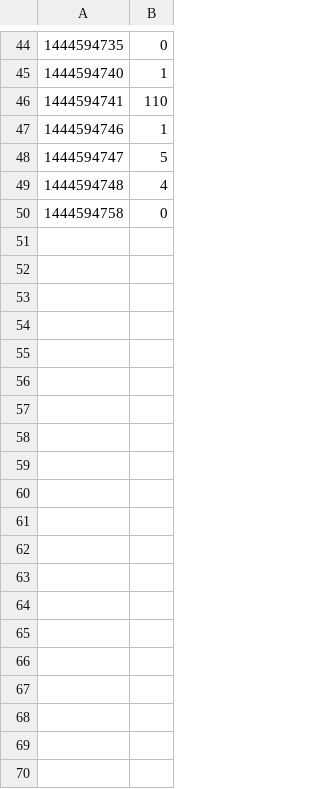
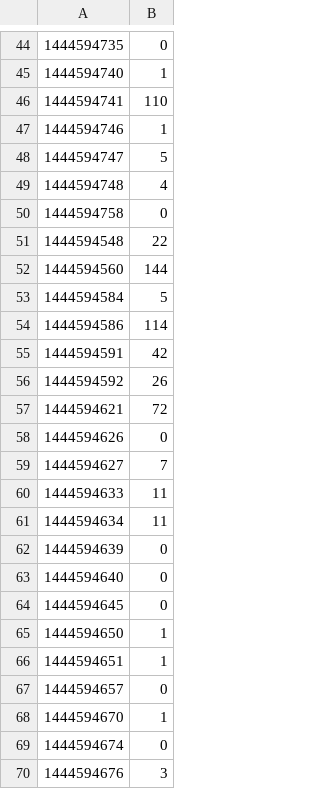
Before and after one commit to manassharma/Geolocation-Of-Microbloggers, a CSV file: Scrapped User_Ids and Locations-Manas/user_ids_and_friends_count.csv, drawn as a sheet; only a part is shown, gaps mark what is left out; the diff covers the shown part only.

```diff
--- a/Scrapped User_Ids and Locations-Manas/user_ids_and_friends_count.csv
+++ b/Scrapped User_Ids and Locations-Manas/user_ids_and_friends_count.csv
@@ -50 +50,21 @@
 1444594758,0
+1444594548,22
+1444594560,144
+1444594584,5
+1444594586,114
+1444594591,42
+1444594592,26
+1444594621,72
+1444594626,0
+1444594627,7
+1444594633,11
+1444594634,11
+1444594639,0
+1444594640,0
+1444594645,0
+1444594650,1
+1444594651,1
+1444594657,0
+1444594670,1
+1444594674,0
+1444594676,3
```
Also changed, not shown: 15 added rows elsewhere in this file, Scrapped User_Ids and Locations-Manas/user_ids_and_location.csv, 1 other file.
